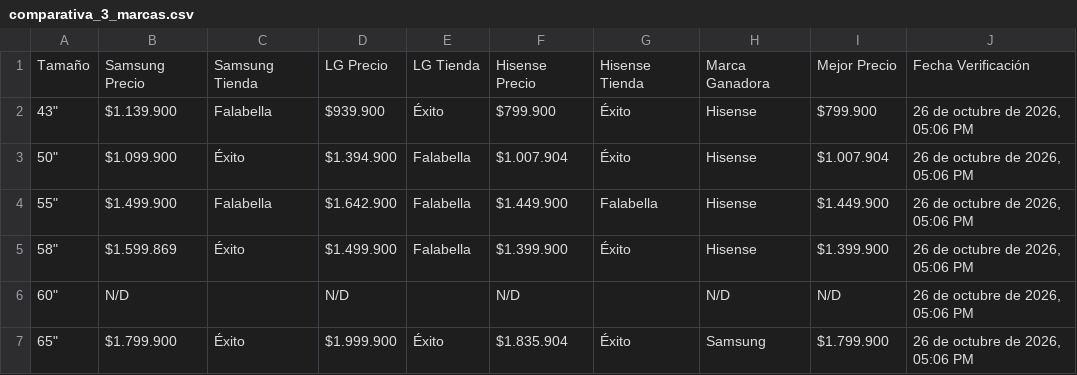
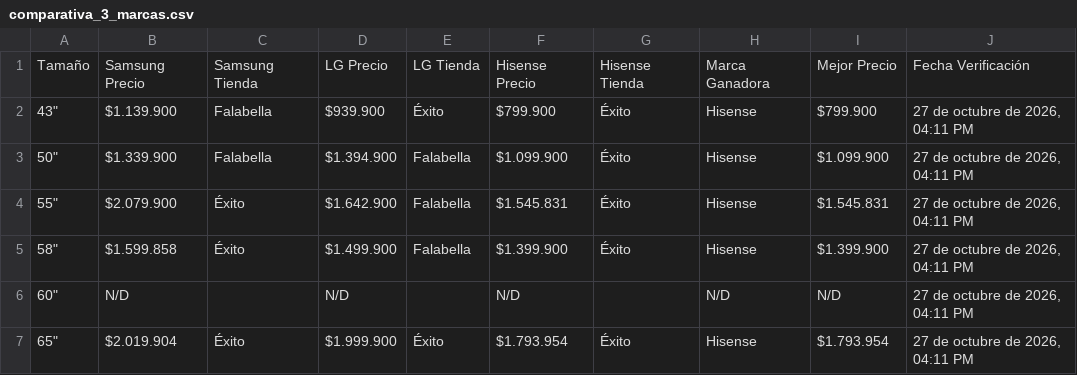
Before and after one commit to SamuelCamacho2008/portafolio-samuel-camacho, a CSV file: proyectos/tv-scraper/comparativa_3_marcas.csv, drawn as a sheet.

```diff
--- a/proyectos/tv-scraper/comparativa_3_marcas.csv
+++ b/proyectos/tv-scraper/comparativa_3_marcas.csv
@@ -1,7 +1,7 @@
 Tamaño,Samsung Precio,Samsung Tienda,LG Precio,LG Tienda,Hisense Precio,Hisense Tienda,Marca Ganadora,Mejor Precio,Fecha Verificación
-"43""",$1.139.900,Falabella,$939.900,Éxito,$799.900,Éxito,Hisense,$799.900,"26 de octubre de 2026, 05:06 PM"
-"50""",$1.099.900,Éxito,$1.394.900,Falabella,$1.007.904,Éxito,Hisense,$1.007.904,"26 de octubre de 2026, 05:06 PM"
-"55""",$1.499.900,Falabella,$1.642.900,Falabella,$1.449.900,Falabella,Hisense,$1.449.900,"26 de octubre de 2026, 05:06 PM"
-"58""",$1.599.869,Éxito,$1.499.900,Falabella,$1.399.900,Éxito,Hisense,$1.399.900,"26 de octubre de 2026, 05:06 PM"
-"60""",N/D,,N/D,,N/D,,N/D,N/D,"26 de octubre de 2026, 05:06 PM"
-"65""",$1.799.900,Éxito,$1.999.900,Éxito,$1.835.904,Éxito,Samsung,$1.799.900,"26 de octubre de 2026, 05:06 PM"
+"43""",$1.139.900,Falabella,$939.900,Éxito,$799.900,Éxito,Hisense,$799.900,"27 de octubre de 2026, 04:11 PM"
+"50""",$1.339.900,Falabella,$1.394.900,Falabella,$1.099.900,Éxito,Hisense,$1.099.900,"27 de octubre de 2026, 04:11 PM"
+"55""",$2.079.900,Éxito,$1.642.900,Falabella,$1.545.831,Éxito,Hisense,$1.545.831,"27 de octubre de 2026, 04:11 PM"
+"58""",$1.599.858,Éxito,$1.499.900,Falabella,$1.399.900,Éxito,Hisense,$1.399.900,"27 de octubre de 2026, 04:11 PM"
+"60""",N/D,,N/D,,N/D,,N/D,N/D,"27 de octubre de 2026, 04:11 PM"
+"65""",$2.019.904,Éxito,$1.999.900,Éxito,$1.793.954,Éxito,Hisense,$1.793.954,"27 de octubre de 2026, 04:11 PM"
```
Also changed, not shown: proyectos/tv-scraper/comparativa_3_tiendas.csv, proyectos/tv-scraper/top10_3tiendas_3marcas.csv, 5 other files.
